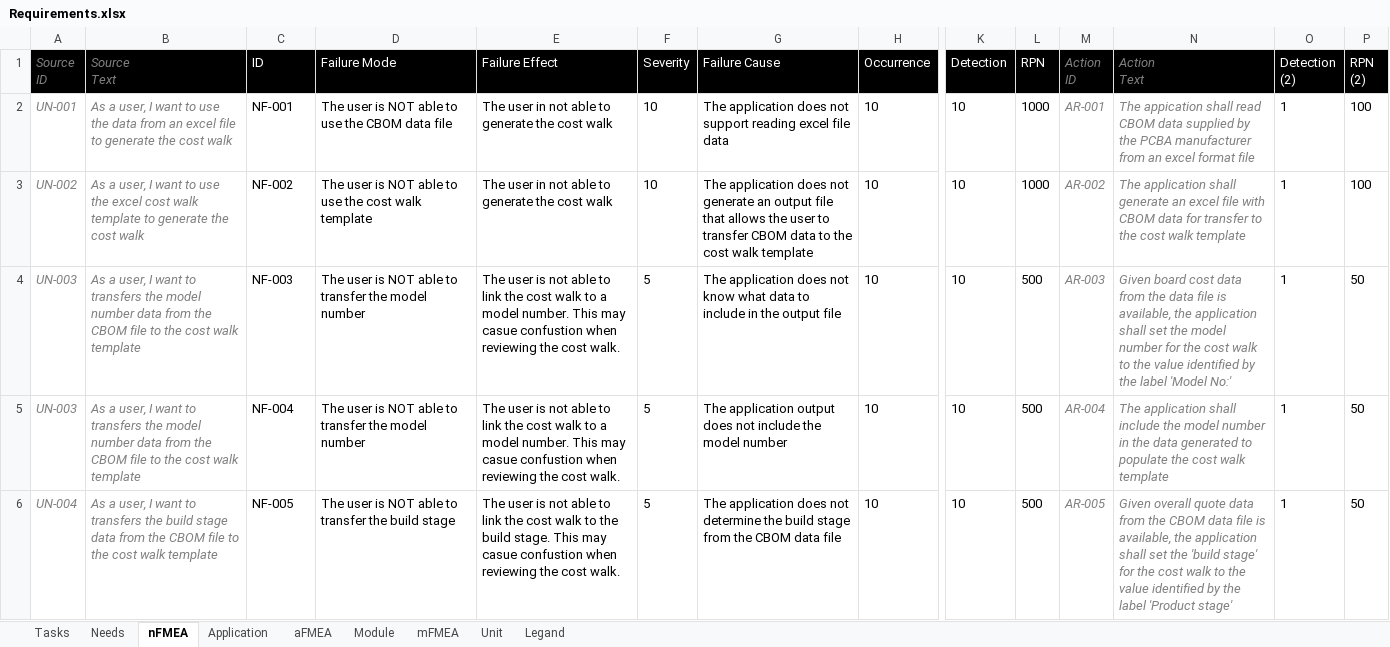
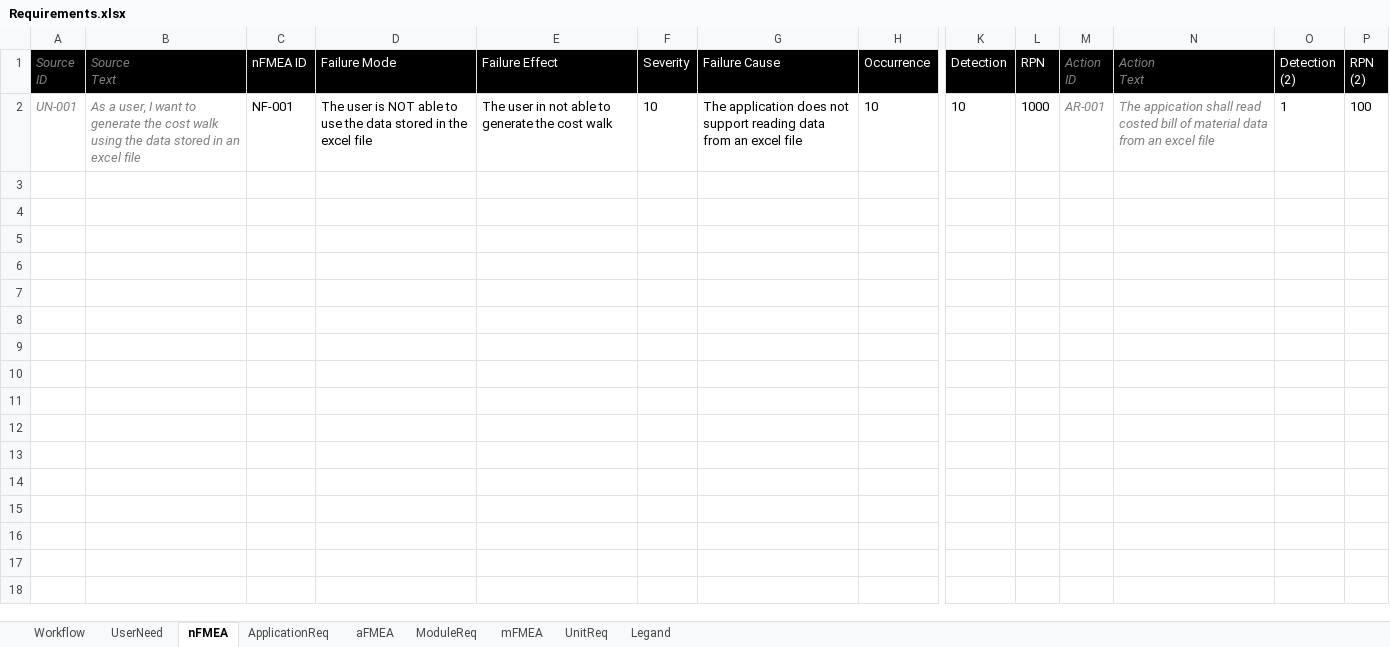
Before and after one commit to biring/BomBuddy, an Excel workbook: docs/Requirements.xlsx, sheet nFMEA, drawn as a sheet; only a part is shown, gaps mark what is left out; values as stored, in another font and other column widths than the file's, no borders; rows hold the shown columns only; the diff covers the shown part only; the diff names each change by its address in the sheet, - before the commit and + after, or states it on an @@ line.

```diff
--- a/docs/Requirements.xlsx (sheet nFMEA)
+++ b/docs/Requirements.xlsx (sheet nFMEA)
-sheet tab: Tasks
+sheet tab: Workflow
-sheet tab: Needs
+sheet tab: UserNeed
-sheet tab: Application
+sheet tab: ApplicationReq
-sheet tab: Module
+sheet tab: ModuleReq
-sheet tab: Unit
+sheet tab: UnitReq
-C1: ID
+C1: nFMEA ID
-B2 (Source Text): …want to use the data from an excel file to generate the cost walk
+B2 (Source Text): …want to generate the cost walk using the data stored in an excel file
-D2 (Failure Mode): …use the CBOM data file
+D2 (Failure Mode): …use the data stored in the excel file
-G2 (Failure Cause): …support reading excel file data
+G2 (Failure Cause): …support reading data from an excel file
-N2 (Action Text): …shall read CBOM data supplied by the PCBA manufacturer from an excel format file
+N2 (Action Text): …shall read costed bill of material data from an excel file
@@ row 3 hidden: UN-002 | As a user, I want to use the excel cost walk template to generate the cost walk | NF-002 | The user is NOT able to use the cost walk template | The user in not able to generate the cost walk | 10 | The application does not generate an output file that allows the user to transfer CBOM data to the cost walk template | 10 | 10 | 1000 | AR-002 | The application shall generate an excel file with CBOM data for transfer to the cost walk template | 1 | 100 @@
@@ row 4 hidden: UN-003 | As a user, I want to transfers the model number data from the CBOM file to the cost walk template | NF-003 | The user is NOT able to transfer the model number | The user is not able to link the cost walk to a model number. This may casue confustion when reviewing the cost walk. | 5 | The application does not know what data to include in the output file | 10 | 10 | 500 | AR-003 | Given board cost data from the data file is available, the application shall set the model number for the cost walk to the value identified by the label 'Model No:' | 1 | 50 @@
@@ row 5 hidden: UN-003 | As a user, I want to transfers the model number data from the CBOM file to the cost walk template | NF-004 | The user is NOT able to transfer the model number | The user is not able to link the cost walk to a model number. This may casue confustion when reviewing the cost walk. | 5 | The application output does not include the model number | 10 | 10 | 500 | AR-004 | The application shall include the model number in the data generated to populate the cost walk template | 1 | 50 @@
@@ row 6 hidden: UN-004 | As a user, I want to transfers the build stage data from the CBOM file to the cost walk template | NF-005 | The user is NOT able to transfer the build stage | The user is not able to link the cost walk to the build stage. This may casue confustion when reviewing the cost walk. | 5 | The application does not determine the build stage from the CBOM data file | 10 | 10 | 500 | AR-005 | Given overall quote data from the CBOM data file is available, the application shall set the 'build stage' for the cost walk to the value identified by the label 'Product stage' | 1 | 50 @@
```
Also changed, not shown: 31 hidden or unhidden rows elsewhere in this sheet, sheet aFMEA, sheet Workflow, sheet ApplicationReq, sheet UserNeed, sheet ModuleReq, sheet mFMEA, 2 more sheets, formulas that keep their value, 4 other files.
